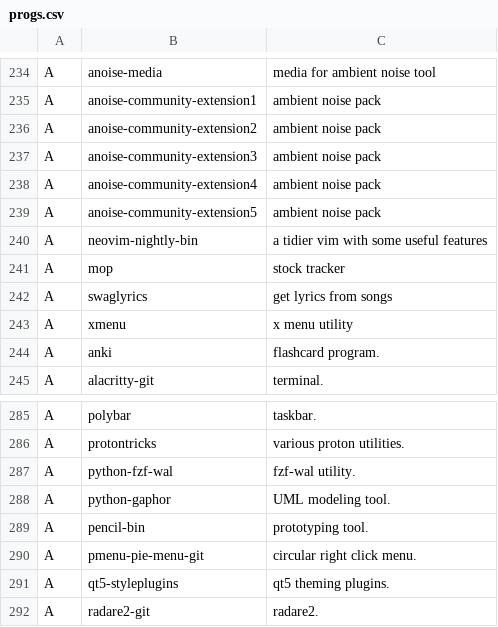
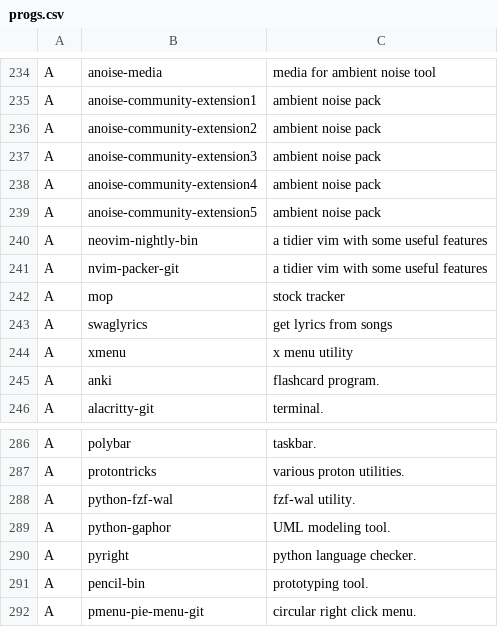
Before and after one commit to GideonWolfe/arch-bootstrap, a CSV file: progs.csv, drawn as a sheet; only a part is shown, gaps mark what is left out; the shorter side is filled out with more unchanged rows; the diff names each change by its address in the sheet, - before the commit and + after, or states it on an @@ line.

Commit message:
python ls

```diff
--- a/progs.csv
+++ b/progs.csv
+row 241: A | nvim-packer-git | a tidier vim with some useful features
+row 290: A | pyright | python language checker.
```
